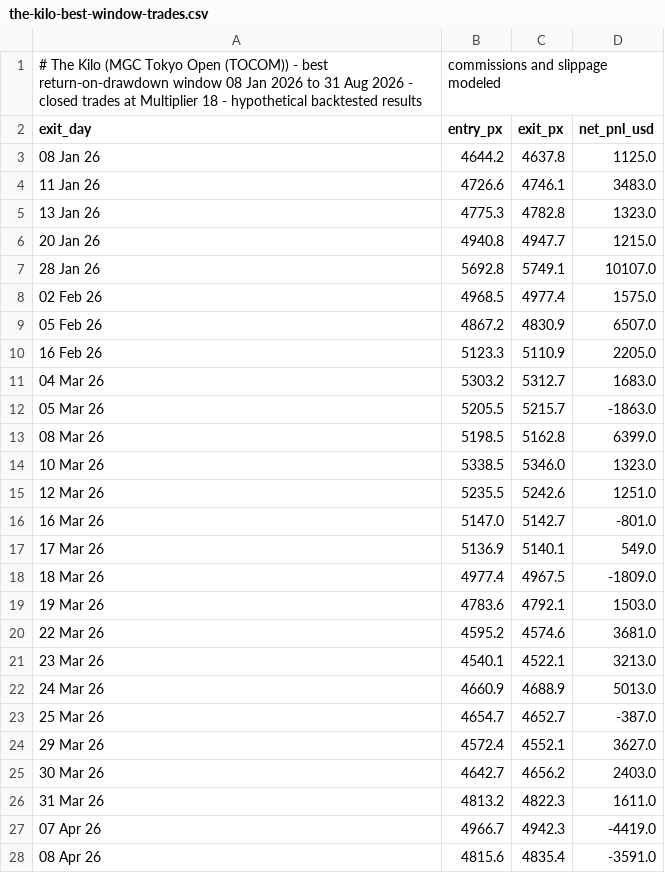
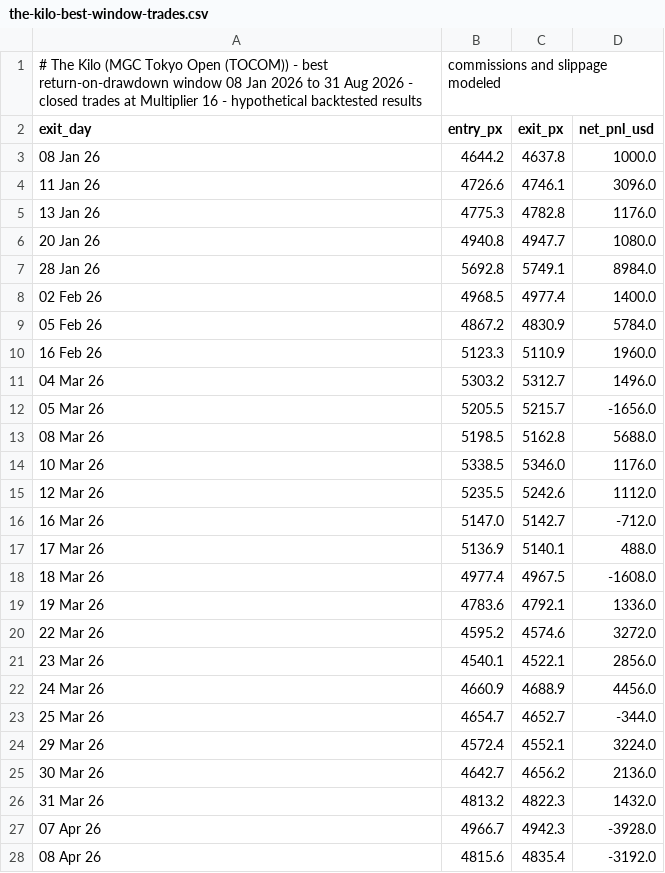
Before and after one commit to Kkongmerc/goal33-site, a CSV file: strategies/data/the-kilo-best-window-trades.csv, drawn as a sheet; only a part is shown; the diff covers the shown part only.

```diff
--- a/strategies/data/the-kilo-best-window-trades.csv
+++ b/strategies/data/the-kilo-best-window-trades.csv
@@ -1,28 +1,28 @@
-# The Kilo (MGC Tokyo Open (TOCOM)) - best return-on-drawdown window 08 Jan 2026 to 31 Aug 2026 - closed trades at Multiplier 18 - hypothetical backtested results, commissions and slippage modeled
+# The Kilo (MGC Tokyo Open (TOCOM)) - best return-on-drawdown window 08 Jan 2026 to 31 Aug 2026 - closed trades at Multiplier 16 - hypothetical backtested results, commissions and slippage modeled
 exit_day,entry_px,exit_px,net_pnl_usd
-08 Jan 26,4644.2,4637.8,1125.0
-11 Jan 26,4726.6,4746.1,3483.0
-13 Jan 26,4775.3,4782.8,1323.0
-20 Jan 26,4940.8,4947.7,1215.0
-28 Jan 26,5692.8,5749.1,10107.0
-02 Feb 26,4968.5,4977.4,1575.0
-05 Feb 26,4867.2,4830.9,6507.0
-16 Feb 26,5123.3,5110.9,2205.0
-04 Mar 26,5303.2,5312.7,1683.0
-05 Mar 26,5205.5,5215.7,-1863.0
-08 Mar 26,5198.5,5162.8,6399.0
-10 Mar 26,5338.5,5346.0,1323.0
-12 Mar 26,5235.5,5242.6,1251.0
-16 Mar 26,5147.0,5142.7,-801.0
-17 Mar 26,5136.9,5140.1,549.0
-18 Mar 26,4977.4,4967.5,-1809.0
-19 Mar 26,4783.6,4792.1,1503.0
-22 Mar 26,4595.2,4574.6,3681.0
-23 Mar 26,4540.1,4522.1,3213.0
-24 Mar 26,4660.9,4688.9,5013.0
-25 Mar 26,4654.7,4652.7,-387.0
-29 Mar 26,4572.4,4552.1,3627.0
-30 Mar 26,4642.7,4656.2,2403.0
-31 Mar 26,4813.2,4822.3,1611.0
-07 Apr 26,4966.7,4942.3,-4419.0
-08 Apr 26,4815.6,4835.4,-3591.0
+08 Jan 26,4644.2,4637.8,1000.0
+11 Jan 26,4726.6,4746.1,3096.0
+13 Jan 26,4775.3,4782.8,1176.0
+20 Jan 26,4940.8,4947.7,1080.0
+28 Jan 26,5692.8,5749.1,8984.0
+02 Feb 26,4968.5,4977.4,1400.0
+05 Feb 26,4867.2,4830.9,5784.0
+16 Feb 26,5123.3,5110.9,1960.0
+04 Mar 26,5303.2,5312.7,1496.0
+05 Mar 26,5205.5,5215.7,-1656.0
+08 Mar 26,5198.5,5162.8,5688.0
+10 Mar 26,5338.5,5346.0,1176.0
+12 Mar 26,5235.5,5242.6,1112.0
+16 Mar 26,5147.0,5142.7,-712.0
+17 Mar 26,5136.9,5140.1,488.0
+18 Mar 26,4977.4,4967.5,-1608.0
+19 Mar 26,4783.6,4792.1,1336.0
+22 Mar 26,4595.2,4574.6,3272.0
+23 Mar 26,4540.1,4522.1,2856.0
+24 Mar 26,4660.9,4688.9,4456.0
+25 Mar 26,4654.7,4652.7,-344.0
+29 Mar 26,4572.4,4552.1,3224.0
+30 Mar 26,4642.7,4656.2,2136.0
+31 Mar 26,4813.2,4822.3,1432.0
+07 Apr 26,4966.7,4942.3,-3928.0
+08 Apr 26,4815.6,4835.4,-3192.0
```
Also changed, not shown: 81 edited cells elsewhere in this file, strategies/data/the-assay-best-window-trades.csv, 42 other files.
